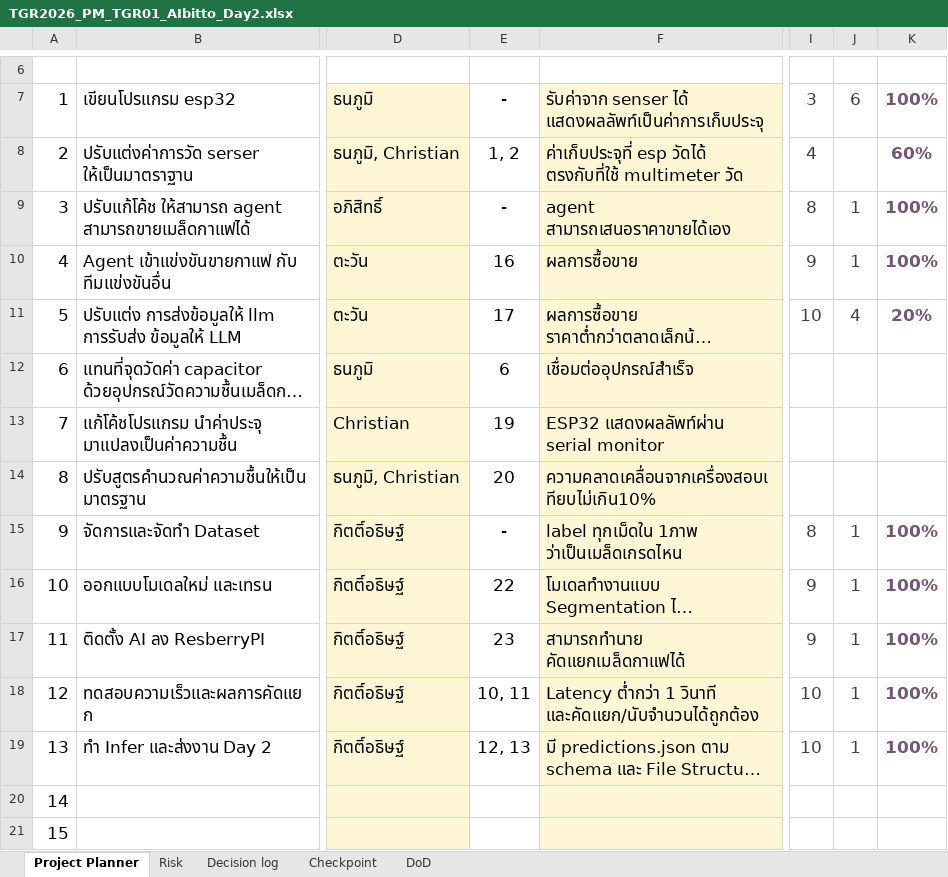
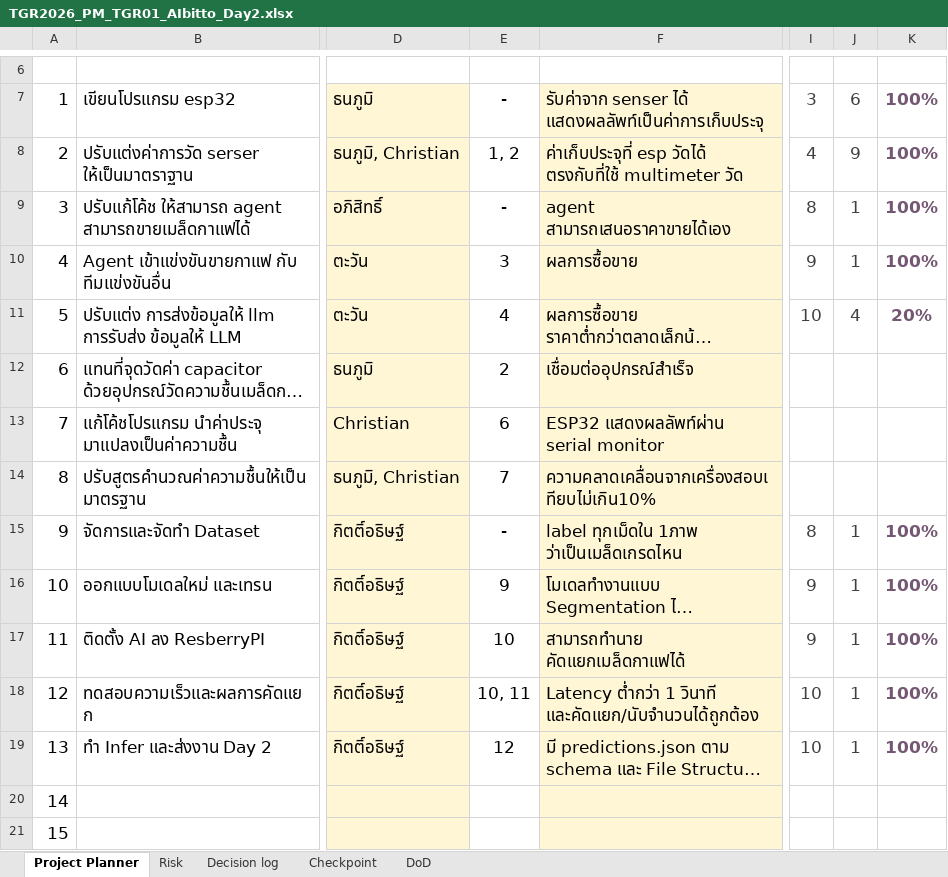
Before and after one commit to Alongtis/Tesa-Top-Gun-Relly-2026-AIbitto, an Excel workbook: 18-11/TGR2026_PM_TGR01_AIbitto_Day2.xlsx, sheet Project Planner, drawn as a sheet; only a part is shown, gaps mark what is left out; long unchanged cells end in …; values as stored, in another font and other column widths than the file's, no borders; conditional formats not drawn; the diff names each change by its address in the sheet, - before the commit and + after, or states it on an @@ line.

```diff
--- a/18-11/TGR2026_PM_TGR01_AIbitto_Day2.xlsx (sheet Project Planner)
+++ b/18-11/TGR2026_PM_TGR01_AIbitto_Day2.xlsx (sheet Project Planner)
-J8: (empty)
+J8: 9
-K8: 60%
+K8: 100%
-E10: 16
+E10: 3
-E11: 17
+E11: 4
-E12: 6
+E12: 2
-E13: 19
+E13: 6
-E14: 20
+E14: 7
-E16: 22
+E16: 9
-E17: 23
+E17: 10
-E19: 12, 13
+E19: 12
```
Also changed, not shown: sheet Risk, 2 other files.
